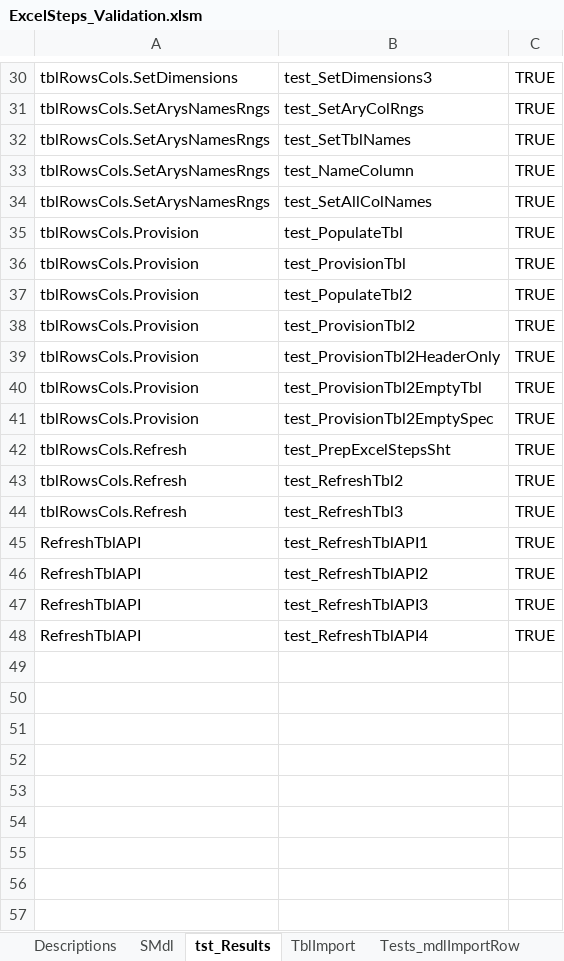
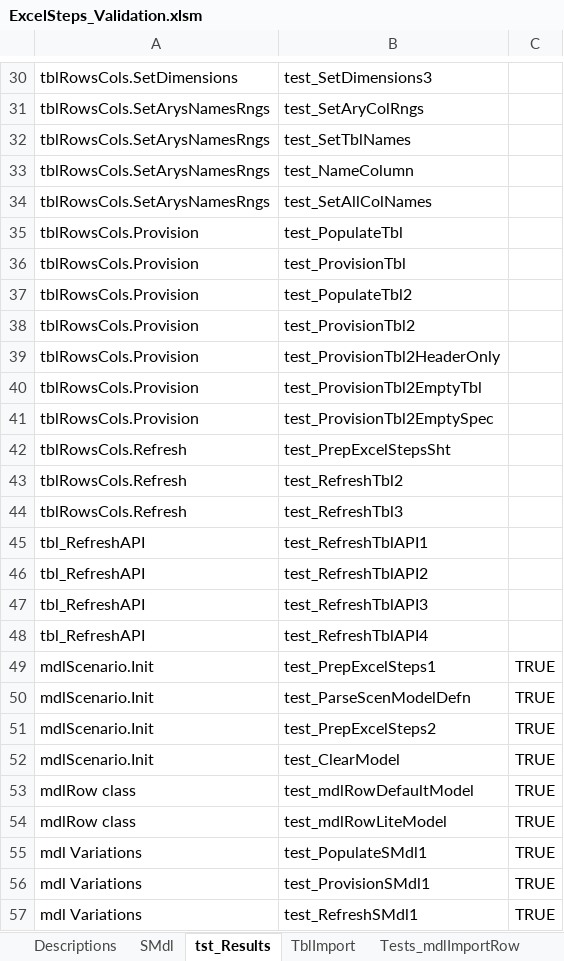
Before and after one commit to jlandgre/ExcelSteps, an Excel workbook: ExcelSteps_Validation.xlsm, sheet tst_Results, drawn as a sheet; only a part is shown, gaps mark what is left out; values as stored, in another font and other column widths than the file's, no borders; the diff covers the shown part only; the diff names each change by its address in the sheet, - before the commit and + after, or states it on an @@ line.

Commit message:
refactor mdlScenario testing to best practice format; partially complete

```diff
--- a/ExcelSteps_Validation.xlsm (sheet tst_Results)
+++ b/ExcelSteps_Validation.xlsm (sheet tst_Results)
-C30:C48: TRUE
+C30:C48: (empty)
-A45:A48: RefreshTblAPI
+A45:A48: tbl_RefreshAPI
+row 49: mdlScenario.Init | test_PrepExcelSteps1 | TRUE
+row 50: mdlScenario.Init | test_ParseScenModelDefn | TRUE
+row 51: mdlScenario.Init | test_PrepExcelSteps2 | TRUE
+row 52: mdlScenario.Init | test_ClearModel | TRUE
+row 53: mdlRow class | test_mdlRowDefaultModel | TRUE
+row 54: mdlRow class | test_mdlRowLiteModel | TRUE
+row 55: mdl Variations | test_PopulateSMdl1 | TRUE
+row 56: mdl Variations | test_ProvisionSMdl1 | TRUE
+row 57: mdl Variations | test_RefreshSMdl1 | TRUE
```
Also changed, not shown: 7 added rows and 28 edited cells elsewhere in this sheet, sheet SMdl, sheet ExcelSteps, 1 other file.
